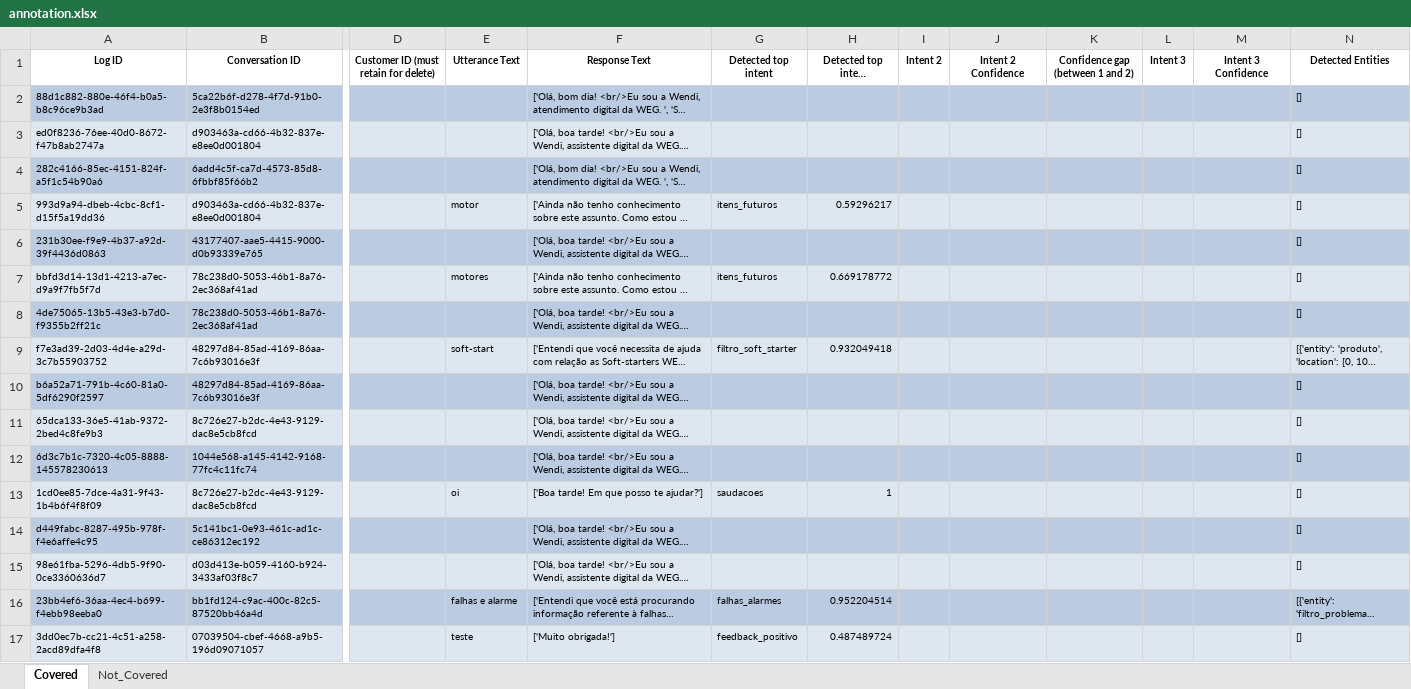
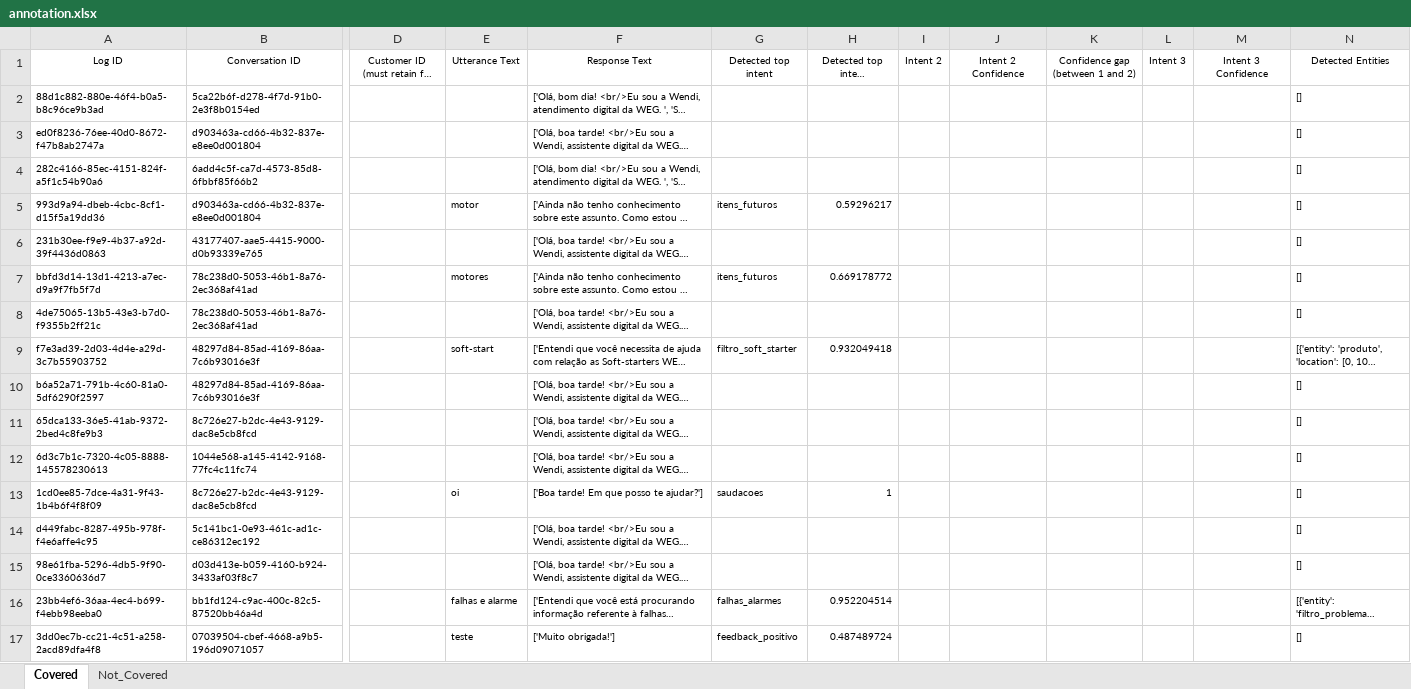
Before and after one commit to lizcmoreira/note, an Excel workbook: annotation.xlsx, sheet Covered, drawn as a sheet; only a part is shown, gaps mark what is left out; long unchanged cells end in …; values as stored, in another font and other column widths than the file's, no borders; the diff covers the shown part only; the diff names each change by its address in the sheet, - before the commit and + after, or states it on an @@ line.

Commit message:
Add files via upload

```diff
--- a/annotation.xlsx (sheet Covered)
+++ b/annotation.xlsx (sheet Covered)
-A1:N1 bold: on
+A1:N1 bold: off
-A2:B2 fill: #BBCCE2
+A2:B2 fill: none
-D2:N2 fill: #BBCCE2
+D2:N2 fill: none
-A3:B3 fill: #DEE6EF
+A3:B3 fill: none
-D3:N3 fill: #DEE6EF
+D3:N3 fill: none
-A4:B4 fill: #BBCCE2
+A4:B4 fill: none
-D4:N4 fill: #BBCCE2
+D4:N4 fill: none
-A5:B5 fill: #DEE6EF
+A5:B5 fill: none
-D5:N5 fill: #DEE6EF
+D5:N5 fill: none
-A6:B6 fill: #BBCCE2
+A6:B6 fill: none
-D6:N6 fill: #BBCCE2
+D6:N6 fill: none
-A7:B7 fill: #DEE6EF
+A7:B7 fill: none
-D7:N7 fill: #DEE6EF
+D7:N7 fill: none
-A8:B8 fill: #BBCCE2
+A8:B8 fill: none
-D8:N8 fill: #BBCCE2
+D8:N8 fill: none
-A9:B9 fill: #DEE6EF
+A9:B9 fill: none
-D9:N9 fill: #DEE6EF
+D9:N9 fill: none
-A10:B10 fill: #BBCCE2
+A10:B10 fill: none
-D10:N10 fill: #BBCCE2
+D10:N10 fill: none
-A11:B11 fill: #DEE6EF
+A11:B11 fill: none
-D11:N11 fill: #DEE6EF
+D11:N11 fill: none
-A12:B12 fill: #BBCCE2
+A12:B12 fill: none
-D12:N12 fill: #BBCCE2
+D12:N12 fill: none
-A13:B13 fill: #DEE6EF
+A13:B13 fill: none
-D13:N13 fill: #DEE6EF
+D13:N13 fill: none
-A14:B14 fill: #BBCCE2
+A14:B14 fill: none
-D14:N14 fill: #BBCCE2
+D14:N14 fill: none
-A15:B15 fill: #DEE6EF
+A15:B15 fill: none
-D15:N15 fill: #DEE6EF
+D15:N15 fill: none
-A16:B16 fill: #BBCCE2
+A16:B16 fill: none
-D16:N16 fill: #BBCCE2
+D16:N16 fill: none
-A17:B17 fill: #DEE6EF
+A17:B17 fill: none
-D17:N17 fill: #DEE6EF
+D17:N17 fill: none
```
Also changed, not shown: cell formats elsewhere in this sheet.
